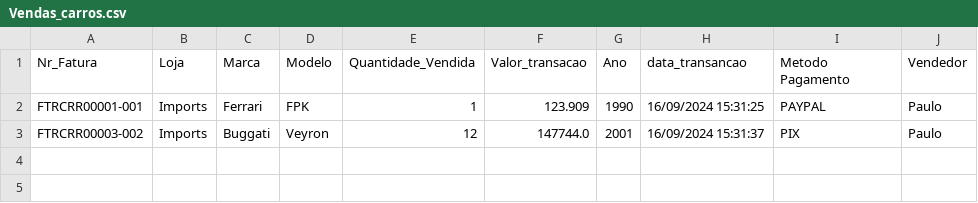
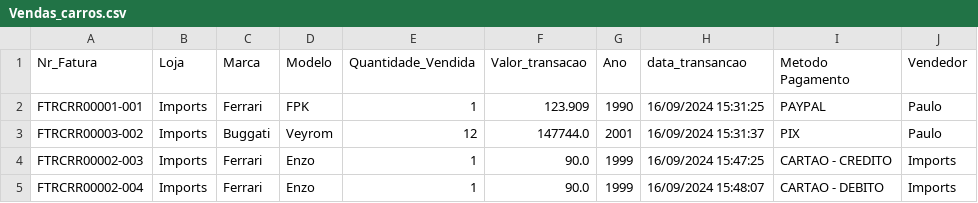
Before and after one commit to PauloSergio-0/System-Car, a CSV file: src/Data/System_data/Venda_data/Vendas_carros.csv, drawn as a sheet.

```diff
--- a/src/Data/System_data/Venda_data/Vendas_carros.csv
+++ b/src/Data/System_data/Venda_data/Vendas_carros.csv
@@ -2,2 +2,4 @@ Nr_Fatura;Loja;Marca;Modelo;Quantidade_Vendida;Valor_transacao;Ano;data_transanc
 FTRCRR00001-001;Imports;Ferrari;FPK;1;123.909;1990;16/09/2024 15:31:25;PAYPAL;Paulo
-FTRCRR00003-002;Imports;Buggati;Veyron;12;147744.0;2001;16/09/2024 15:31:37;PIX;Paulo
+FTRCRR00003-002;Imports;Buggati;Veyrom;12;147744.0;2001;16/09/2024 15:31:37;PIX;Paulo
+FTRCRR00002-003;Imports;Ferrari;Enzo;1;90.0;1999;16/09/2024 15:47:25;CARTAO - CREDITO;Imports
+FTRCRR00002-004;Imports;Ferrari;Enzo;1;90.0;1999;16/09/2024 15:48:07;CARTAO - DEBITO;Imports
```
Also changed, not shown: src/Data/System_data/Carro_data/Car_system.csv, 2 other files.
